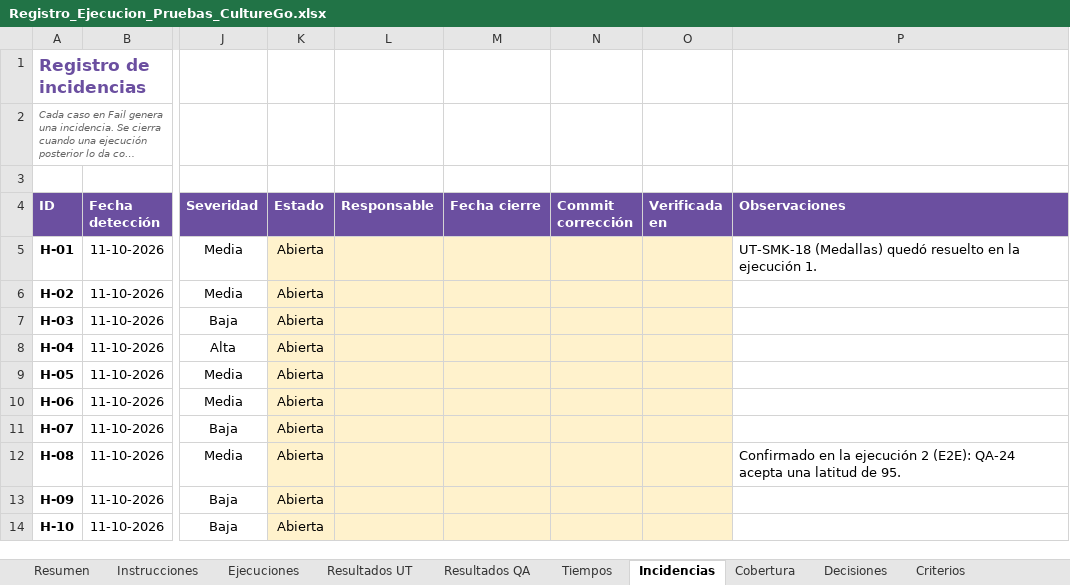
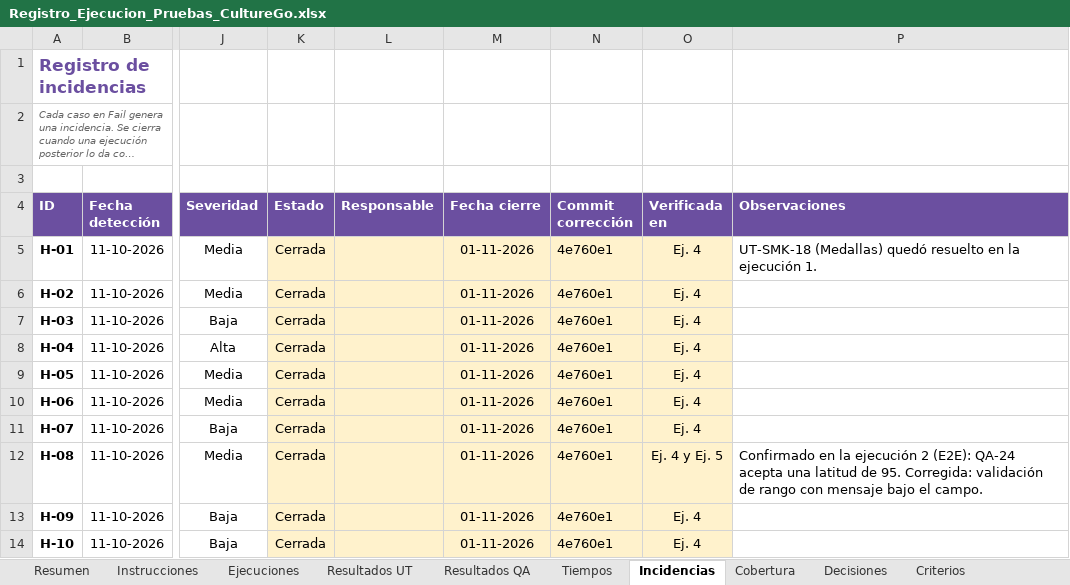
Before and after one commit to nicolenavarrorojas/CultureGo, an Excel workbook: FASE 2/EVIDENCIAS PROYECTO/EVIDENCIAS DE DOCUMENTACION/7- Pruebas y evidencias/Registro_Ejecucion_Pruebas_CultureGo.xlsx, sheet Incidencias, drawn as a sheet; only a part is shown, gaps mark what is left out; long unchanged cells end in …; values as stored, in another font and other column widths than the file's, no borders; charts and pictures and conditional formats not drawn; the diff covers the shown part only; the diff names each change by its address in the sheet, - before the commit and + after, or states it on an @@ line.

```diff
--- a/FASE 2/EVIDENCIAS PROYECTO/EVIDENCIAS DE DOCUMENTACION/7- Pruebas y evidencias/Registro_Ejecucion_Pruebas_CultureGo.xlsx (sheet Incidencias)
+++ b/FASE 2/EVIDENCIAS PROYECTO/EVIDENCIAS DE DOCUMENTACION/7- Pruebas y evidencias/Registro_Ejecucion_Pruebas_CultureGo.xlsx (sheet Incidencias)
-K5:K14 (Estado): Abierta
+K5:K14 (Estado): Cerrada
-M5:M14 (Fecha cierre): (empty)
+M5:M14 (Fecha cierre): 01-11-2026
-N5:N14 (Commit corrección): (empty)
+N5:N14 (Commit corrección): 4e760e1
-O5:O11 (Verificada en): (empty)
+O5:O11 (Verificada en): Ej. 4
-O12 (Verificada en): (empty)
+O12 (Verificada en): Ej. 4 y Ej. 5
-P12 (Observaciones): …de 95.
+P12 (Observaciones): …de 95. Corregida: validación de rango con mensaje bajo el campo.
-O13:O14 (Verificada en): (empty)
+O13:O14 (Verificada en): Ej. 4
```
Also changed, not shown: 42 edited cells elsewhere in this sheet, sheet Cobertura, sheet Resultados UT, sheet Resultados QA, sheet Tiempos, sheet Resumen, sheet Ejecuciones, 3 more sheets, charts or pictures, FASE 2/EVIDENCIAS PROYECTO/EVIDENCIAS DE DOCUMENTACION/2- Levantamiento y especificación de requisitos/2- Planilla_de_Requerimientos_CultureGo.xlsx, 10 other files.
